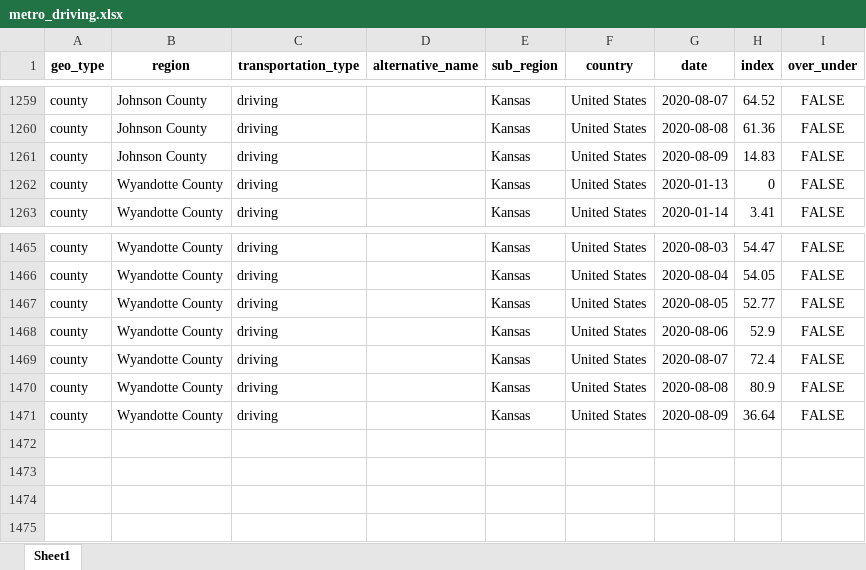
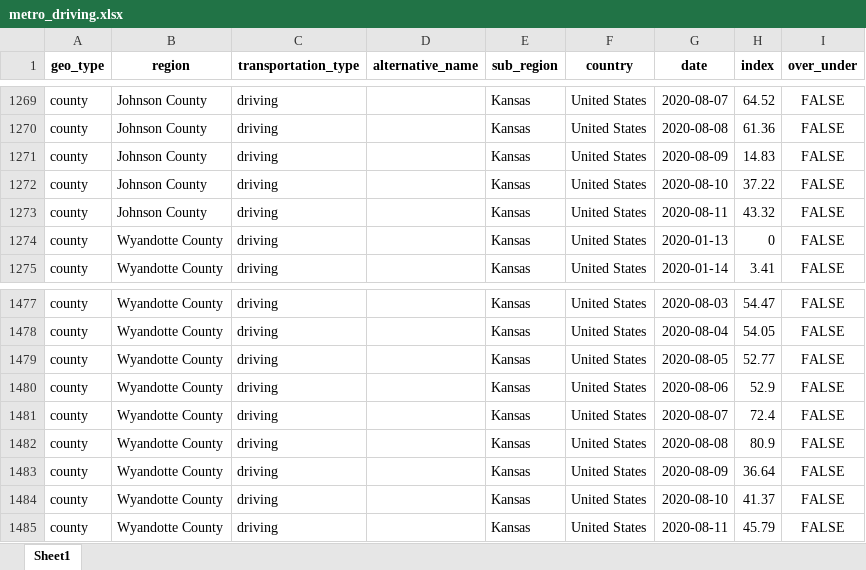
Before and after one commit to jimfelps/covid-tracking, an Excel workbook: output/metro_driving.xlsx, sheet Sheet1, drawn as a sheet; only a part is shown, gaps mark what is left out; values as stored, in another font and other column widths than the file's, no borders; the diff covers the shown part only; the diff names each change by its address in the sheet, - before the commit and + after, or states it on an @@ line.

```diff
--- a/output/metro_driving.xlsx (sheet Sheet1)
+++ b/output/metro_driving.xlsx (sheet Sheet1)
+row 1272: county | Johnson County | driving |  | Kansas | United States | 2020-08-10 | 37.22 | FALSE
+row 1273: county | Johnson County | driving |  | Kansas | United States | 2020-08-11 | 43.32 | FALSE
+row 1484: county | Wyandotte County | driving |  | Kansas | United States | 2020-08-10 | 41.37 | FALSE
+row 1485: county | Wyandotte County | driving |  | Kansas | United States | 2020-08-11 | 45.79 | FALSE
```
Also changed, not shown: 10 added rows elsewhere in this sheet, output/apple_mobility_metro.xlsx, 16 other files.
